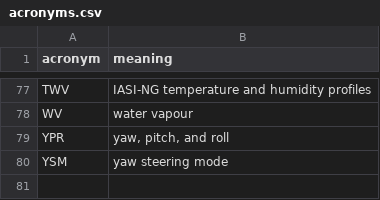
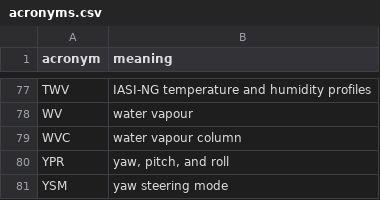
Before and after one commit to wmo-im/BUFR4, a CSV file: notes/acronyms.csv, drawn as a sheet; only a part is shown, gaps mark what is left out.

Commit message:
add acronym

```diff
--- a/notes/acronyms.csv
+++ b/notes/acronyms.csv
@@ -78,2 +78,3 @@ TWV,IASI-NG temperature and humidity profiles
 WV,water vapour
+WVC,water vapour column
 YPR,"yaw, pitch, and roll"
```
